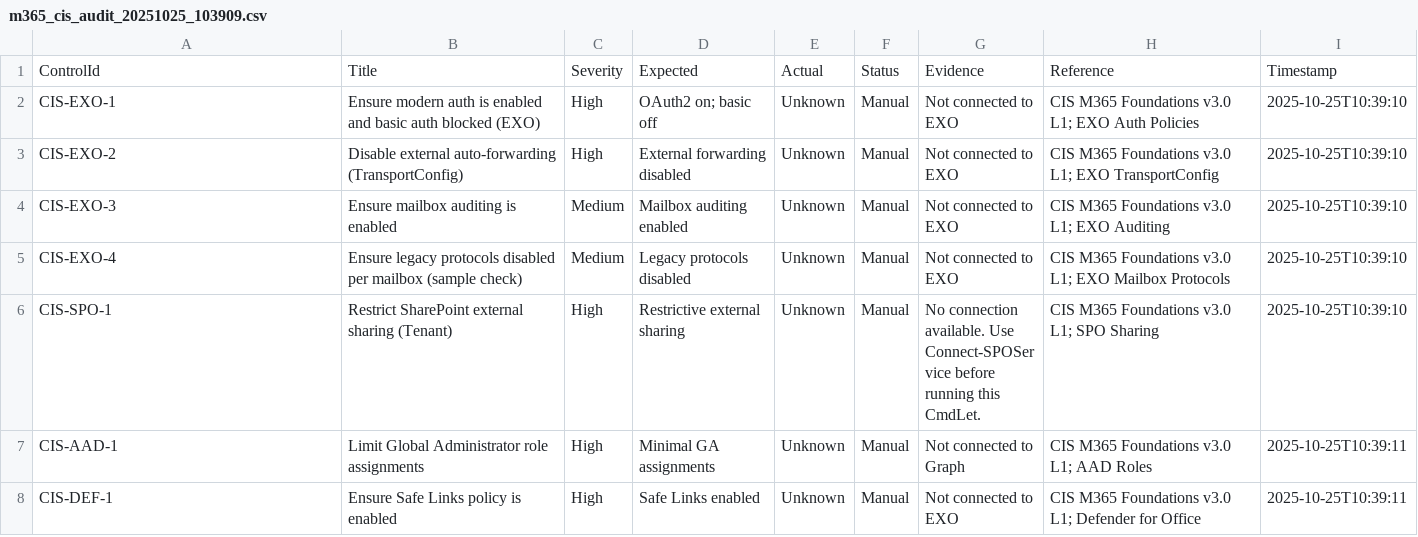
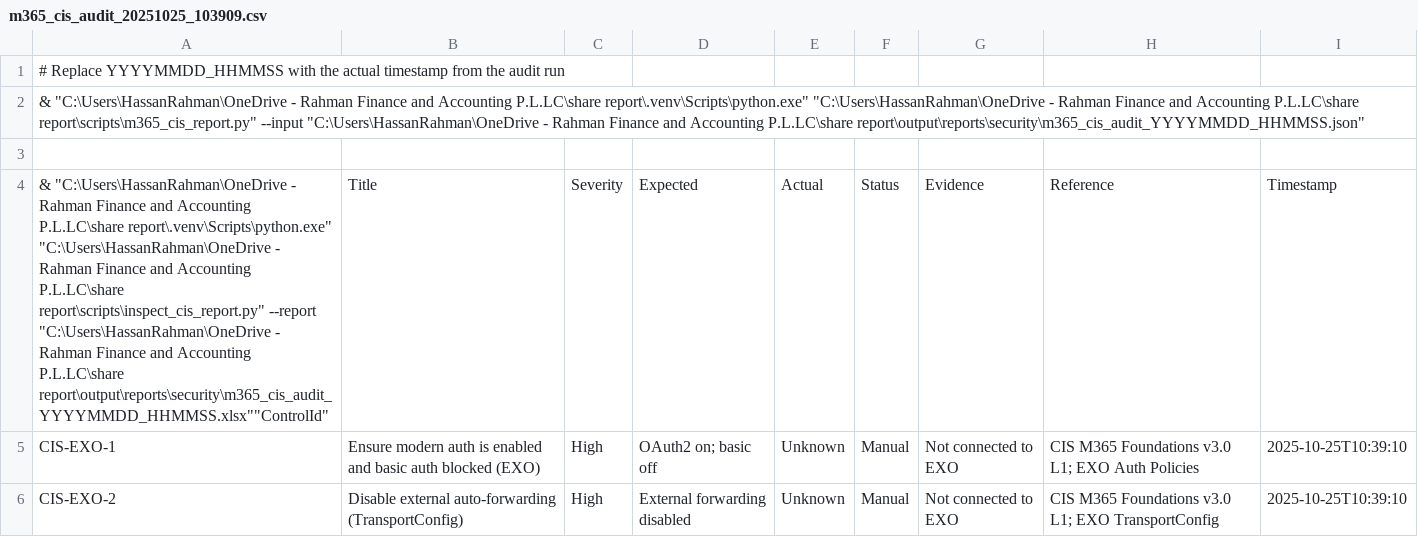
Before and after one commit to Heyson315/share-report, a CSV file: output/reports/security/m365_cis_audit_20251025_103909.csv, drawn as a sheet; only a part is shown; the shorter side is filled out with more unchanged rows.

```diff
--- a/output/reports/security/m365_cis_audit_20251025_103909.csv
+++ b/output/reports/security/m365_cis_audit_20251025_103909.csv
@@ -1,2 +1,5 @@
-"ControlId","Title","Severity","Expected","Actual","Status","Evidence","Reference","Timestamp"
+# Replace YYYYMMDD_HHMMSS with the actual timestamp from the audit run
+& "C:\Users\HassanRahman\OneDrive - Rahman Finance and Accounting P.L.LC\share report\.venv\Scripts\python.exe" "C:\Users\HassanRahman\OneDrive - Rahman Finance and Accounting P.L.LC\share report\scripts\m365_cis_report.py" --input "C:\Users\HassanRahman\OneDrive - Rahman Finance and Accounting P.L.LC\share report\output\reports\security\m365_cis_audit_YYYYMMDD_HHMMSS.json"
+
+& "C:\Users\HassanRahman\OneDrive - Rahman Finance and Accounting P.L.LC\share report\.venv\Scripts\python.exe" "C:\Users\HassanRahman\OneDrive - Rahman Finance and Accounting P.L.LC\share report\scripts\inspect_cis_report.py" --report "C:\Users\HassanRahman\OneDrive - Rahman Finance and Accounting P.L.LC\share report\output\reports\security\m365_cis_audit_YYYYMMDD_HHMMSS.xlsx""ControlId","Title","Severity","Expected","Actual","Status","Evidence","Reference","Timestamp"
 "CIS-EXO-1","Ensure modern auth is enabled and basic auth blocked (EXO)","High","OAuth2 on; basic off","Unknown","Manual","Not connected to EXO","CIS M365 Foundations v3.0 L1; EXO Auth Policies","2025-10-25T10:39:10"
```
Also changed, not shown: 1 other file.
